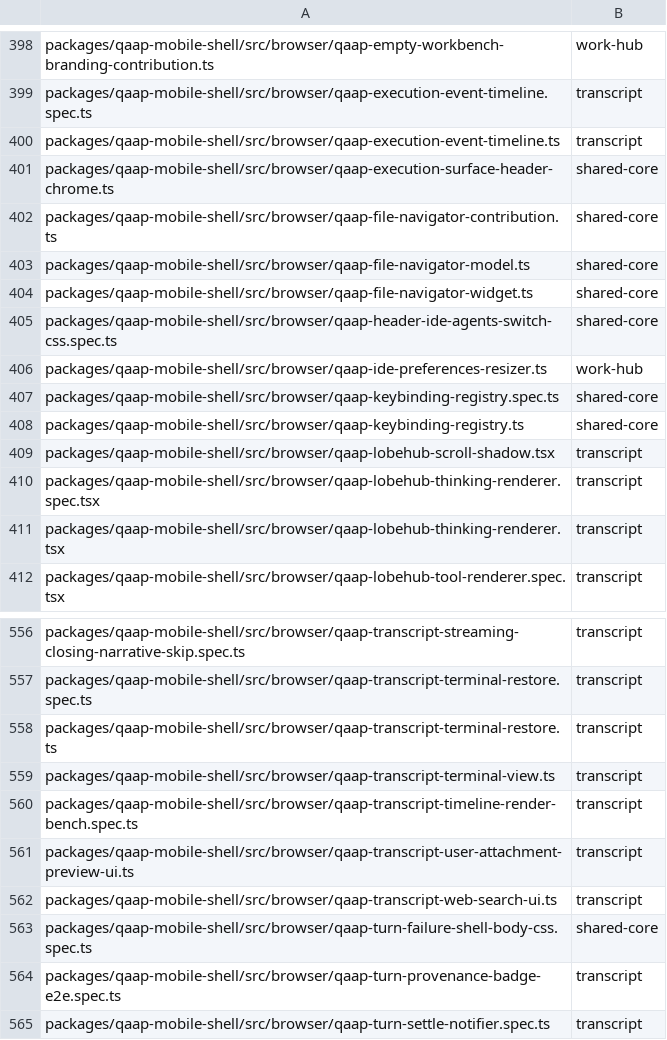
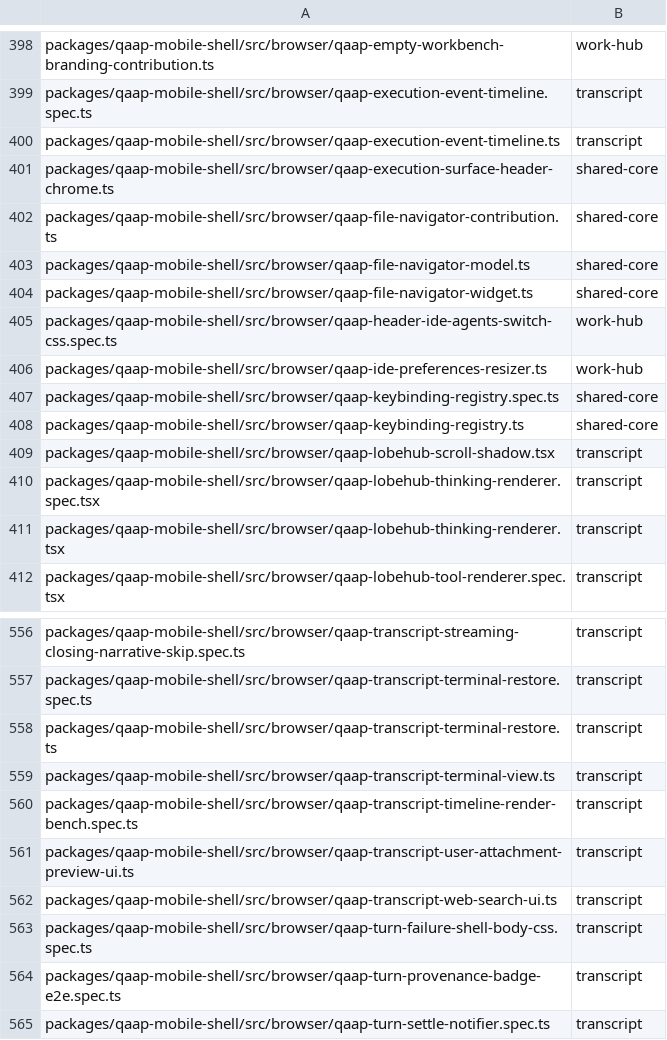
Before and after one commit to juancristobalgd1/qaap, a CSV file: scripts/qaap-refactor/split-mapping.csv, drawn as a sheet; only a part is shown, gaps mark what is left out.

```diff
--- a/scripts/qaap-refactor/split-mapping.csv
+++ b/scripts/qaap-refactor/split-mapping.csv
@@ -404,3 +404,3 @@ packages/qaap-mobile-shell/src/browser/qaap-file-navigator-model.ts,shared-core
 packages/qaap-mobile-shell/src/browser/qaap-file-navigator-widget.ts,shared-core
-packages/qaap-mobile-shell/src/browser/qaap-header-ide-agents-switch-css.spec.ts,shared-core
+packages/qaap-mobile-shell/src/browser/qaap-header-ide-agents-switch-css.spec.ts,work-hub
 packages/qaap-mobile-shell/src/browser/qaap-ide-preferences-resizer.ts,work-hub
@@ -562,3 +562,3 @@ packages/qaap-mobile-shell/src/browser/qaap-transcript-user-attachment-preview-u
 packages/qaap-mobile-shell/src/browser/qaap-transcript-web-search-ui.ts,transcript
-packages/qaap-mobile-shell/src/browser/qaap-turn-failure-shell-body-css.spec.ts,shared-core
+packages/qaap-mobile-shell/src/browser/qaap-turn-failure-shell-body-css.spec.ts,transcript
 packages/qaap-mobile-shell/src/browser/qaap-turn-provenance-badge-e2e.spec.ts,transcript
```
Also changed, not shown: scripts/qaap-refactor/split-overrides.csv, 2 other files.
